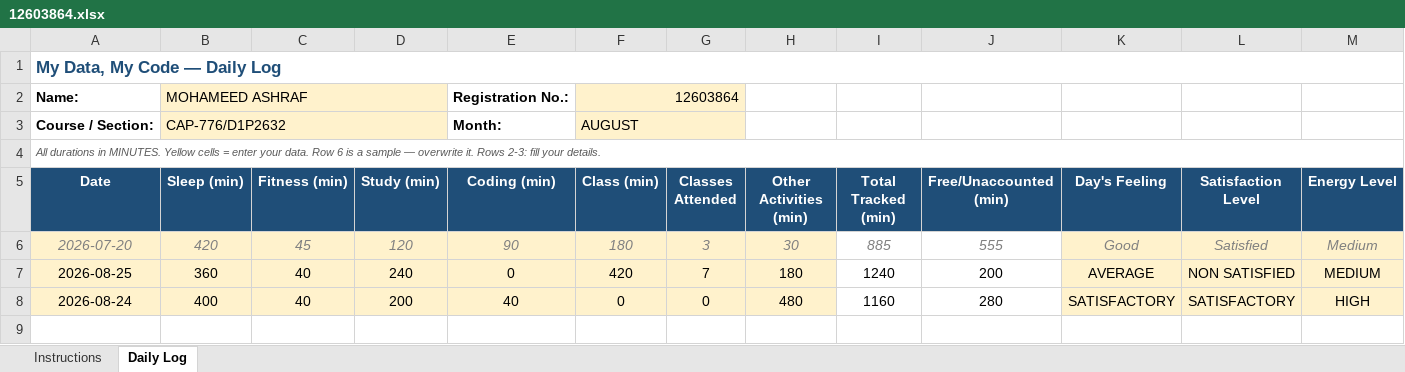
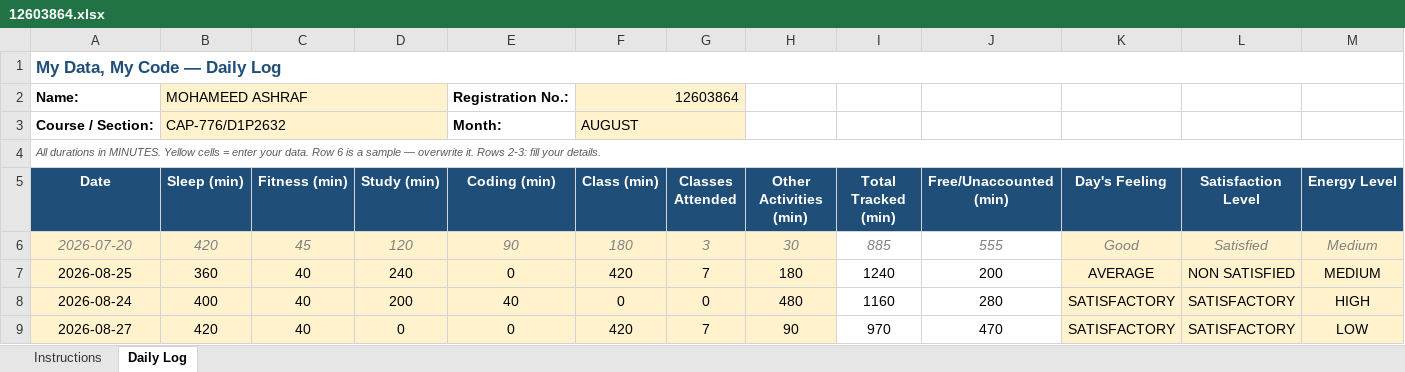
Before and after one commit to ashnikoo/12603864, an Excel workbook: 12603864.xlsx, sheet Daily Log, drawn as a sheet; only a part is shown; values as stored, in another font and other column widths than the file's, no borders; conditional formats not drawn; rows hold the shown columns only; the diff names each change by its address in the sheet, - before the commit and + after, or states it on an @@ line.

Commit message:
Updated on 27th August

```diff
--- a/12603864.xlsx (sheet Daily Log)
+++ b/12603864.xlsx (sheet Daily Log)
+row 9: 2026-08-27 | 420 | 40 | 0 | 0 | 420 | 7 | 90 | 970 | 470 | SATISFACTORY | SATISFACTORY | LOW
```
